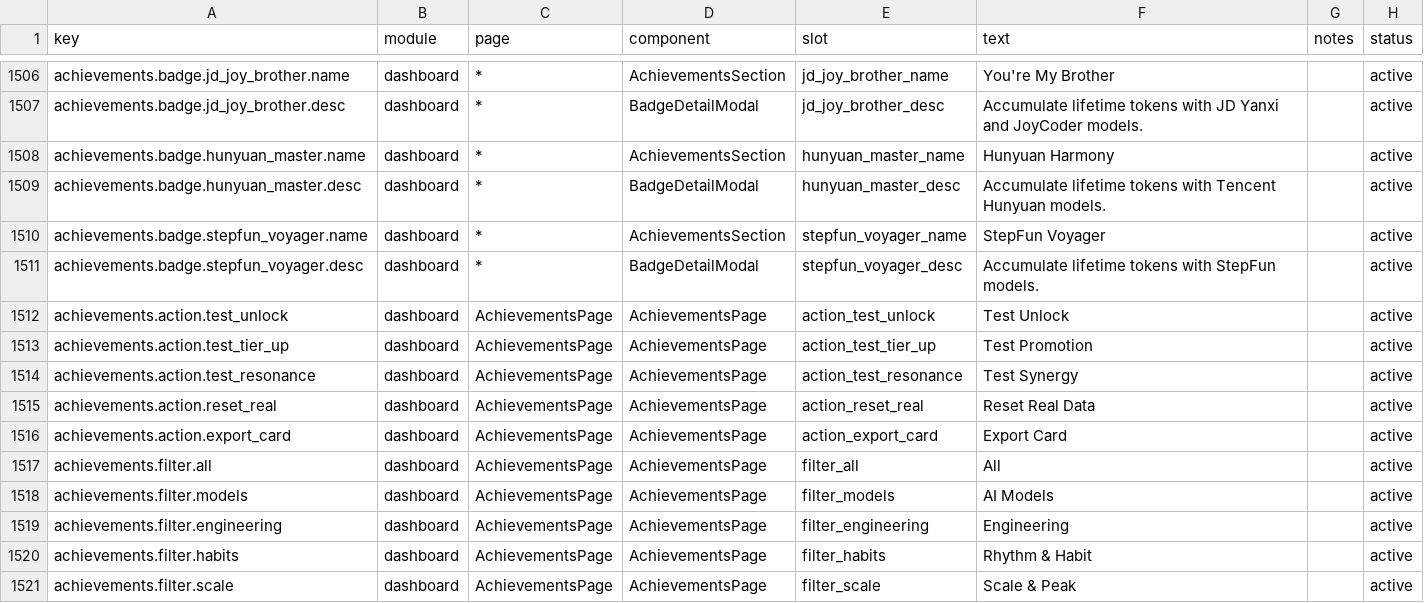
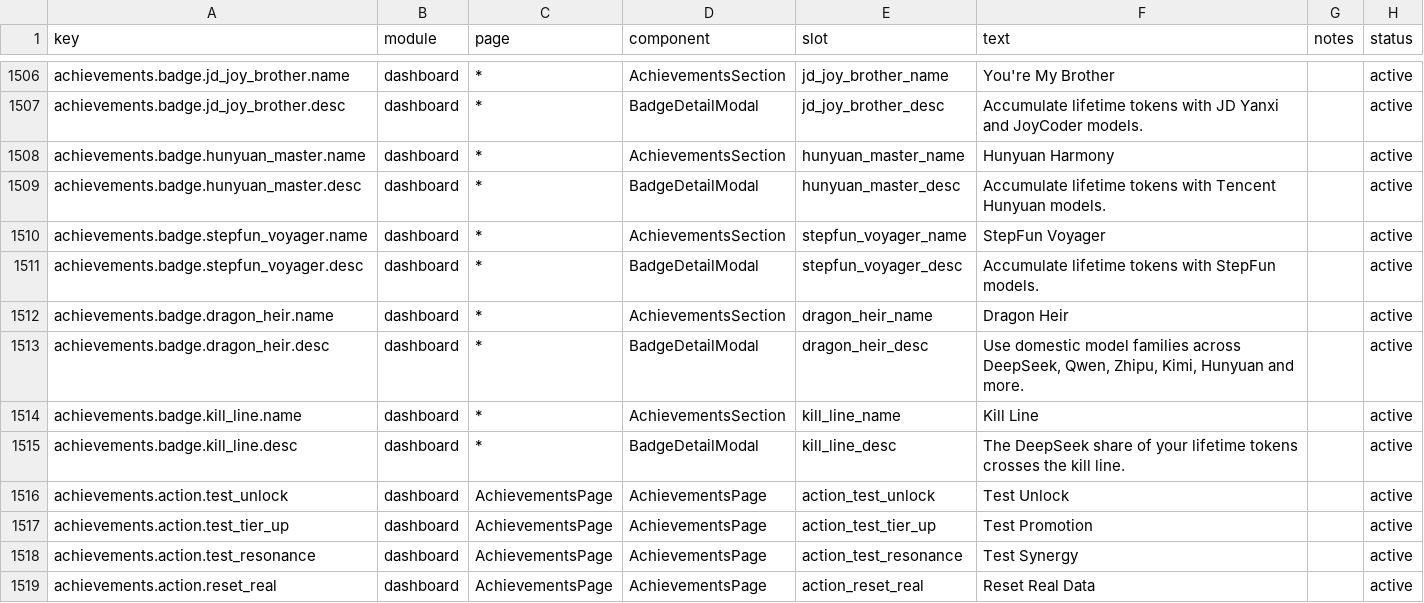
Before and after one commit to 01UNCLEDOG01/TokenTracker-Plus, a CSV file: dashboard/src/content/copy.csv, drawn as a sheet; only a part is shown, gaps mark what is left out; the shorter side is filled out with more unchanged rows; the diff names each change by its address in the sheet, - before the commit and + after, or states it on an @@ line.

Commit message:
feat(achievements): add dragon heir and kill line, refit coins to the 237px disc
- New dragon_heir / kill_line badges and the 中国人能飞 title; HY3/HY4 count
  toward Hunyuan and JoyCode task history toward the JD badge.
- Qoder / Qoder CN session token estimates and wall-clock speed fallback for
  WorkBuddy, Qoder and Antigravity.
- Badge rings back to the 10.24 thin tier gradient; the soft-halo experiment
  is dropped.
- 17 newly minted coins refit from their sources so the coin edge fills the
  standard [9,245] disc and the tier ring renders evenly; a new artwork test
  enforces the disc for every minted coin.

```diff
--- a/dashboard/src/content/copy.csv
+++ b/dashboard/src/content/copy.csv
+row 1512: achievements.badge.dragon_heir.name | dashboard | * | AchievementsSection | dragon_heir_name | Dragon Heir |  | active
+row 1513: achievements.badge.dragon_heir.desc | dashboard | * | BadgeDetailModal | dragon_heir_desc | Use domestic model families across DeepSeek, Qwen, Zhipu, Kimi, Hunyuan and more. |  | active
+row 1514: achievements.badge.kill_line.name | dashboard | * | AchievementsSection | kill_line_name | Kill Line |  | active
+row 1515: achievements.badge.kill_line.desc | dashboard | * | BadgeDetailModal | kill_line_desc | The DeepSeek share of your lifetime tokens crosses the kill line. |  | active
```
Also changed, not shown: 44 other files.
